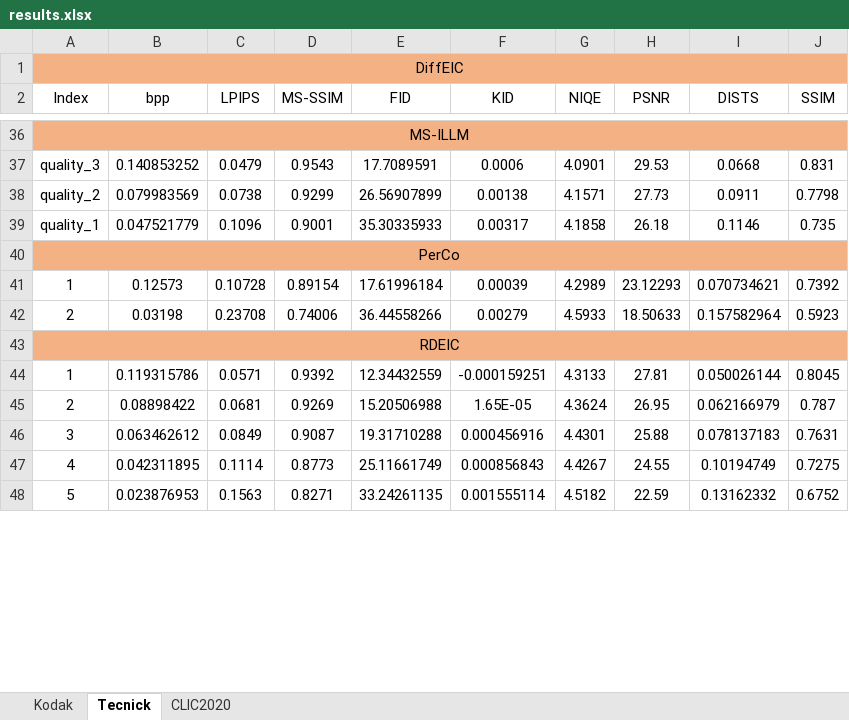
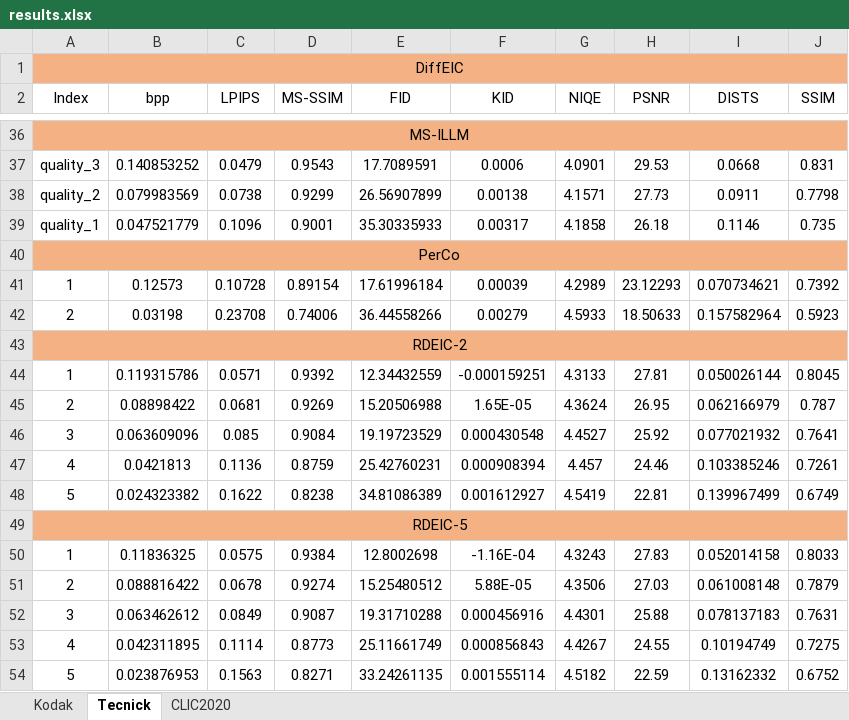
Before and after one commit to huai-chang/DiffEIC, an Excel workbook: indicators/results.xlsx, sheet Tecnick, drawn as a sheet; only a part is shown, gaps mark what is left out; values as stored, in another font and other column widths than the file's, no borders; the diff names each change by its address in the sheet, - before the commit and + after, or states it on an @@ line.

```diff
--- a/indicators/results.xlsx (sheet Tecnick)
+++ b/indicators/results.xlsx (sheet Tecnick)
-A43 (Index): RDEIC
+A43 (Index): RDEIC-2
+row 46: 3 | 0.063609096 | 0.085 | 0.9084 | 19.19723529 | 0.000430548 | 4.4527 | 25.92 | 0.077021932 | 0.7641
+row 47: 4 | 0.0421813 | 0.1136 | 0.8759 | 25.42760231 | 0.000908394 | 4.457 | 24.46 | 0.103385246 | 0.7261
+row 48: 5 | 0.024323382 | 0.1622 | 0.8238 | 34.81086389 | 0.001612927 | 4.5419 | 22.81 | 0.139967499 | 0.6749
+row 49: RDEIC-5
+row 50: 1 | 0.11836325 | 0.0575 | 0.9384 | 12.8002698 | -1.16E-04 | 4.3243 | 27.83 | 0.052014158 | 0.8033
+row 51: 2 | 0.088816422 | 0.0678 | 0.9274 | 15.25480512 | 5.88E-05 | 4.3506 | 27.03 | 0.061008148 | 0.7879
```
Also changed, not shown: sheet CLIC2020, sheet Kodak.
